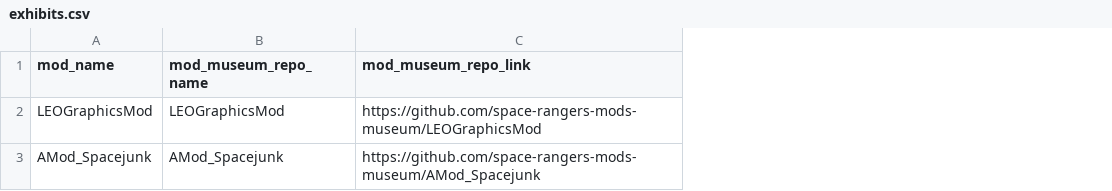
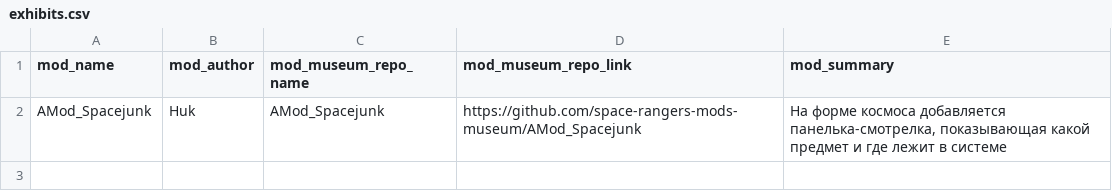
Before and after one commit to space-rangers-mods-museum/.github, a CSV file: exhibits.csv, drawn as a sheet; removed rows and columns are numbered as before the commit, all else as after; the diff names each change by its address in the sheet, - before the commit and + after, or states it on an @@ line.

Commit message:
Add Author and Summary columns to the showcase catalog

```diff
--- a/exhibits.csv
+++ b/exhibits.csv
+column B (mod_author), row 2: Huk
+column E (mod_summary), row 2: На форме космоса добавляется панелька-смотрелка, показывающая какой предмет и где лежит в системе
-row 2: LEOGraphicsMod | LEOGraphicsMod | https://github.com/space-rangers-mods-museum/LEOGraphicsMod
```
Also changed, not shown: 4 other files.
